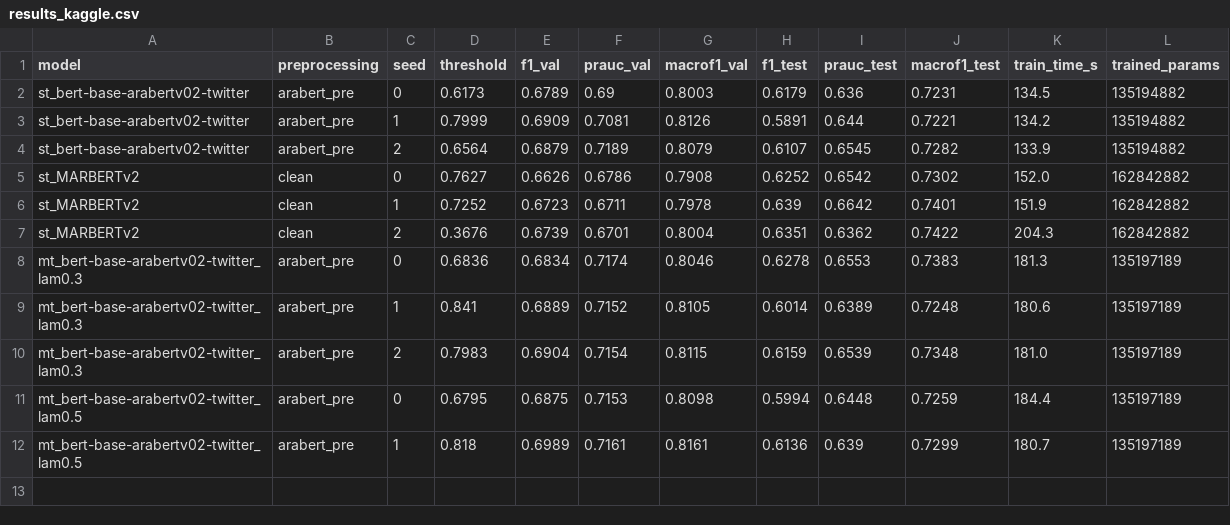
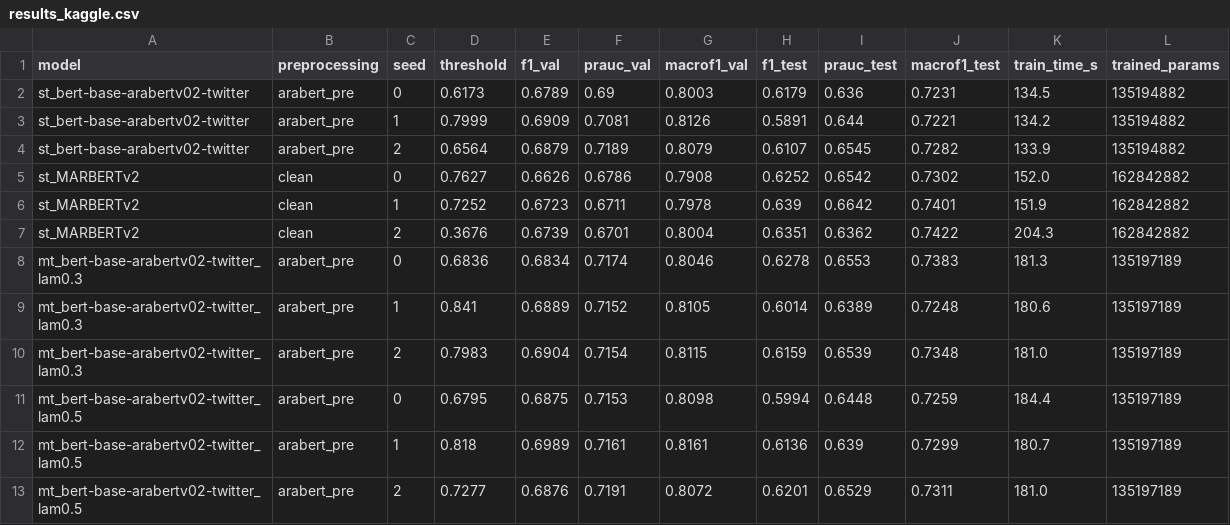
Before and after one commit to OssamaAoubbad/tp-2-llm, a CSV file: results/results_kaggle.csv, drawn as a sheet.

Commit message:
E2 bert-base-arabertv02-twitter lam0.5 seed2

```diff
--- a/results/results_kaggle.csv
+++ b/results/results_kaggle.csv
@@ -12 +12,2 @@ mt_bert-base-arabertv02-twitter_lam0.5,arabert_pre,0,0.6795,0.6875,0.7153,0.8098
 mt_bert-base-arabertv02-twitter_lam0.5,arabert_pre,1,0.818,0.6989,0.7161,0.8161,0.6136,0.639,0.7299,180.7,135197189
+mt_bert-base-arabertv02-twitter_lam0.5,arabert_pre,2,0.7277,0.6876,0.7191,0.8072,0.6201,0.6529,0.7311,181.0,135197189
```
Also changed, not shown: 2 other files.
